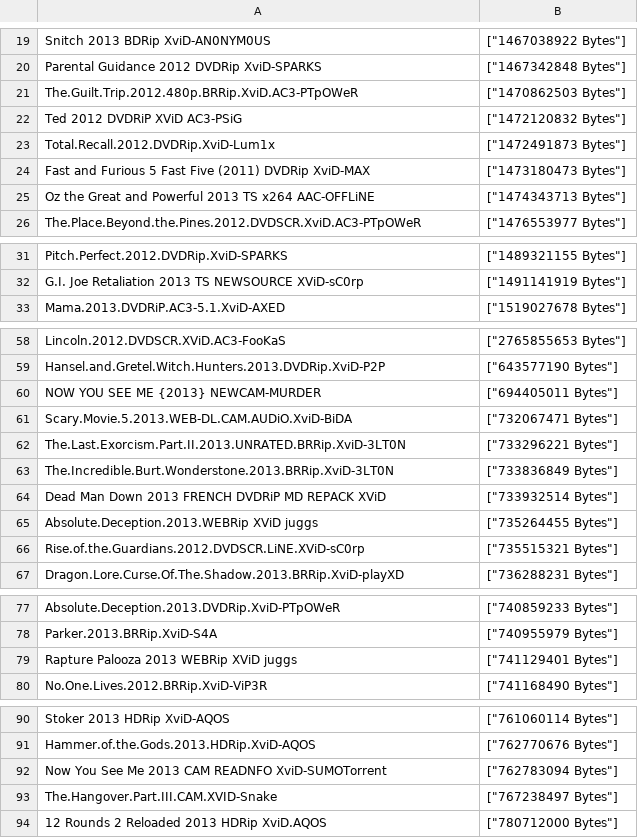
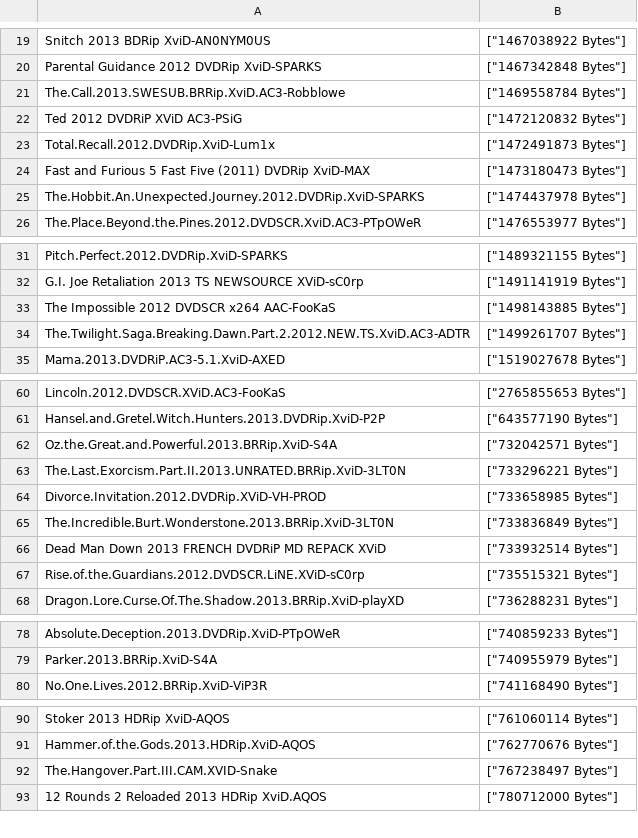
Before and after one commit to tschannes/bm_exercises, a CSV file: pirate/data.csv, drawn as a sheet; only a part is shown, gaps mark what is left out.

Commit message:
pirate display correctly

```diff
--- a/pirate/data.csv
+++ b/pirate/data.csv
@@ -20,3 +20,3 @@ Snitch 2013 BDRip XviD-AN0NYM0US,"[""1467038922 Bytes""]"
 Parental Guidance 2012 DVDRip XviD-SPARKS,"[""1467342848 Bytes""]"
-The.Guilt.Trip.2012.480p.BRRip.XviD.AC3-PTpOWeR,"[""1470862503 Bytes""]"
+The.Call.2013.SWESUB.BRRip.XviD.AC3-Robblowe,"[""1469558784 Bytes""]"
 Ted 2012 DVDRiP XViD AC3-PSiG,"[""1472120832 Bytes""]"
@@ -24,3 +24,3 @@ Total.Recall.2012.DVDRip.XviD-Lum1x,"[""1472491873 Bytes""]"
 Fast and Furious 5 Fast Five (2011) DVDRip XviD-MAX,"[""1473180473 Bytes""]"
-Oz the Great and Powerful 2013 TS x264 AAC-OFFLiNE,"[""1474343713 Bytes""]"
+The.Hobbit.An.Unexpected.Journey.2012.DVDRip.XviD-SPARKS,"[""1474437978 Bytes""]"
 The.Place.Beyond.the.Pines.2012.DVDSCR.XviD.AC3-PTpOWeR,"[""1476553977 Bytes""]"
@@ -32,2 +32,4 @@ Pitch.Perfect.2012.DVDRip.XviD-SPARKS,"[""1489321155 Bytes""]"
 G.I. Joe Retaliation 2013 TS NEWSOURCE XViD-sC0rp,"[""1491141919 Bytes""]"
+The Impossible 2012 DVDSCR x264 AAC-FooKaS,"[""1498143885 Bytes""]"
+The.Twilight.Saga.Breaking.Dawn.Part.2.2012.NEW.TS.XviD.AC3-ADTR,"[""1499261707 Bytes""]"
 Mama.2013.DVDRiP.AC3-5.1.XviD-AXED,"[""1519027678 Bytes""]"
@@ -59,8 +61,7 @@ Lincoln.2012.DVDSCR.XViD.AC3-FooKaS,"[""2765855653 Bytes""]"
 Hansel.and.Gretel.Witch.Hunters.2013.DVDRip.XviD-P2P,"[""643577190 Bytes""]"
-NOW YOU SEE ME {2013} NEWCAM-MURDER,"[""694405011 Bytes""]"
-Scary.Movie.5.2013.WEB-DL.CAM.AUDiO.XviD-BiDA,"[""732067471 Bytes""]"
+Oz.the.Great.and.Powerful.2013.BRRip.XviD-S4A,"[""732042571 Bytes""]"
 The.Last.Exorcism.Part.II.2013.UNRATED.BRRip.XviD-3LT0N,"[""733296221 Bytes""]"
+Divorce.Invitation.2012.DVDRip.XViD-VH-PROD,"[""733658985 Bytes""]"
 The.Incredible.Burt.Wonderstone.2013.BRRip.XviD-3LT0N,"[""733836849 Bytes""]"
 Dead Man Down 2013 FRENCH DVDRiP MD REPACK XViD,"[""733932514 Bytes""]"
-Absolute.Deception.2013.WEBRip XViD juggs,"[""735264455 Bytes""]"
 Rise.of.the.Guardians.2012.DVDSCR.LiNE.XViD-sC0rp,"[""735515321 Bytes""]"
@@ -78,3 +79,2 @@ Absolute.Deception.2013.DVDRip.XviD-PTpOWeR,"[""740859233 Bytes""]"
 Parker.2013.BRRip.XviD-S4A,"[""740955979 Bytes""]"
-Rapture Palooza 2013 WEBRip XViD juggs,"[""741129401 Bytes""]"
 No.One.Lives.2012.BRRip.XviD-ViP3R,"[""741168490 Bytes""]"
@@ -91,3 +91,2 @@ Stoker 2013 HDRip XviD-AQOS,"[""761060114 Bytes""]"
 Hammer.of.the.Gods.2013.HDRip.XviD-AQOS,"[""762770676 Bytes""]"
-Now You See Me 2013 CAM READNFO XviD-SUMOTorrent,"[""762783094 Bytes""]"
 The.Hangover.Part.III.CAM.XVID-Snake,"[""767238497 Bytes""]"
```
Also changed, not shown: 5 other files.
